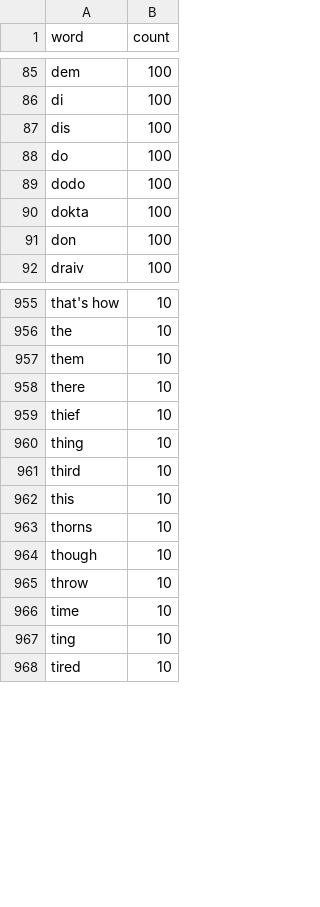
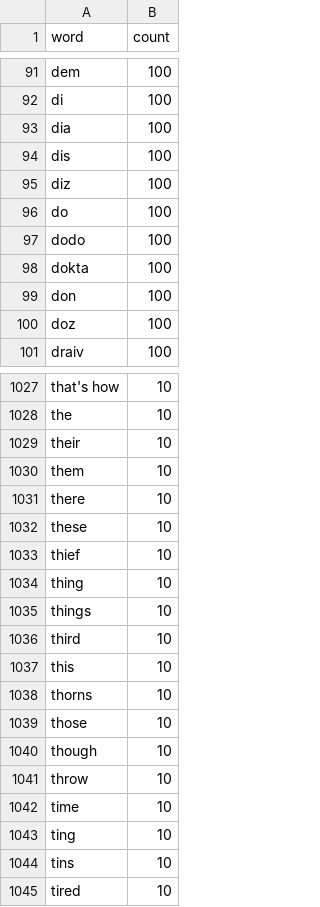
Before and after one commit to jay7ven-dev/naija-live-dictionary, a TSV file: ime/keyman/naija_sno/naija_sno.wordlist.tsv, drawn as a sheet; only a part is shown, gaps mark what is left out; the diff covers the shown part only.

```diff
--- a/ime/keyman/naija_sno/naija_sno.wordlist.tsv
+++ b/ime/keyman/naija_sno/naija_sno.wordlist.tsv
@@ -86,3 +92,5 @@ dem	100
 di	100
+dia	100
 dis	100
+diz	100
 do	100
@@ -91,2 +99,3 @@ dokta	100
 don	100
+doz	100
 draiv	100
@@ -956,6 +1028,9 @@ that's how	10
 the	10
+their	10
 them	10
 there	10
+these	10
 thief	10
 thing	10
+things	10
 third	10
@@ -963,2 +1038,3 @@ this	10
 thorns	10
+those	10
 though	10
@@ -967,2 +1043,3 @@ time	10
 ting	10
+tins	10
 tired	10
```
Also changed, not shown: 73 added rows and 1 edited cell elsewhere in this file, data/ime/naija-ime-lexicon.tsv, 12 other files.
